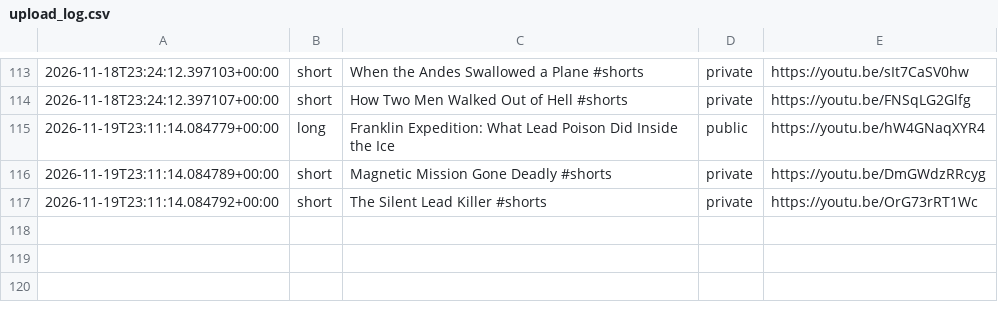
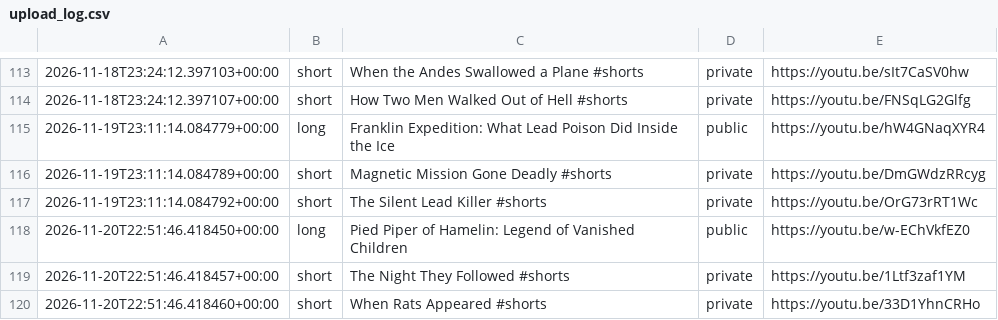
Before and after one commit to skhan750029-ui/dark-history-agent, a CSV file: data/upload_log.csv, drawn as a sheet; only a part is shown, gaps mark what is left out; the diff names each change by its address in the sheet, - before the commit and + after, or states it on an @@ line.

```diff
--- a/data/upload_log.csv
+++ b/data/upload_log.csv
+row 118: 2026-11-20T22:51:46.418450+00:00 | long | Pied Piper of Hamelin: Legend of Vanished Children | public | https://youtu.be/w-EChVkfEZ0
+row 119: 2026-11-20T22:51:46.418457+00:00 | short | The Night They Followed #shorts | private | https://youtu.be/1Ltf3zaf1YM
+row 120: 2026-11-20T22:51:46.418460+00:00 | short | When Rats Appeared #shorts | private | https://youtu.be/33D1YhnCRHo
```
Also changed, not shown: data/topic_views.csv, data/topics_log.csv, 4 other files.
